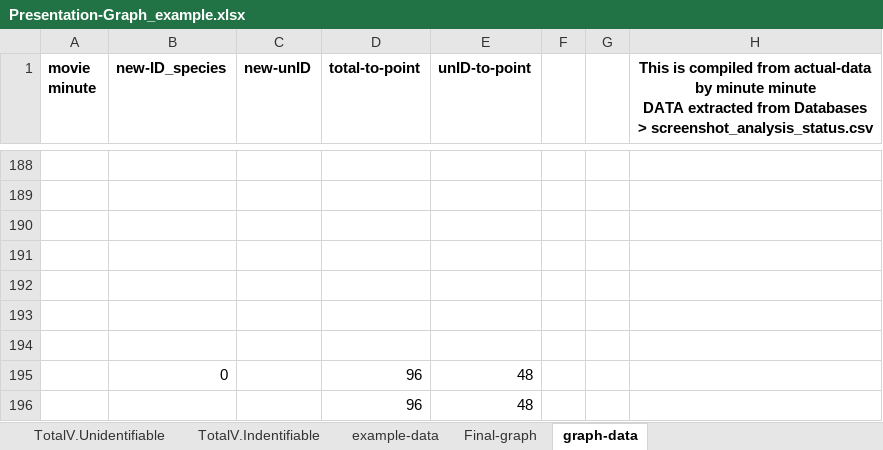
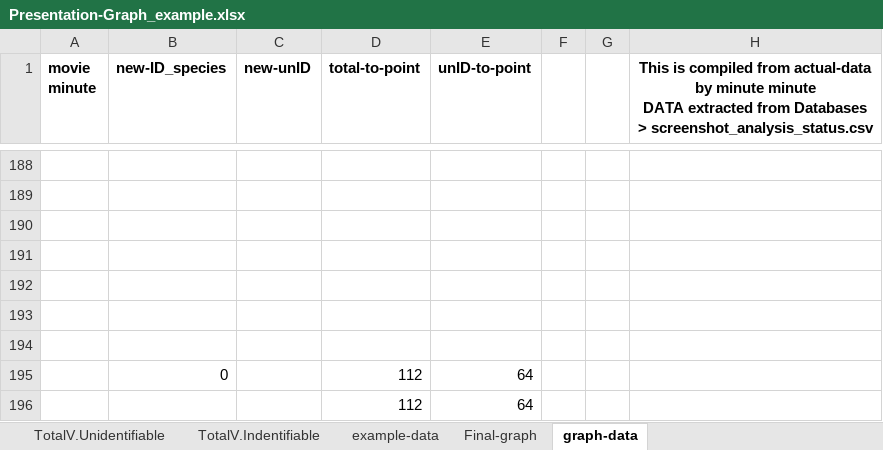
Before and after one commit to DataDrivenEcologicalSynthesis/VirtualBiogeography, an Excel workbook: Presentation/Presentation-Graph_example.xlsx, sheet graph-data, drawn as a sheet; only a part is shown, gaps mark what is left out; values as stored, in another font and other column widths than the file's, no borders; removed rows and columns are numbered as before the commit, all else as after; the diff covers the shown part only; the diff names each change by its address in the sheet, - before the commit and + after, or states it on an @@ line.

Commit message:
Update Presentation-Graph_example.xlsx

```diff
--- a/Presentation/Presentation-Graph_example.xlsx (sheet graph-data)
+++ b/Presentation/Presentation-Graph_example.xlsx (sheet graph-data)
-row 195:  | 0 |  | 96 | 48
-row 196:  |  |  | 96 | 48
+row 195:  | 0 |  | 112 | 64
+row 196:  |  |  | 112 | 64
```
Also changed, not shown: other rows of this sheet, charts or pictures.
